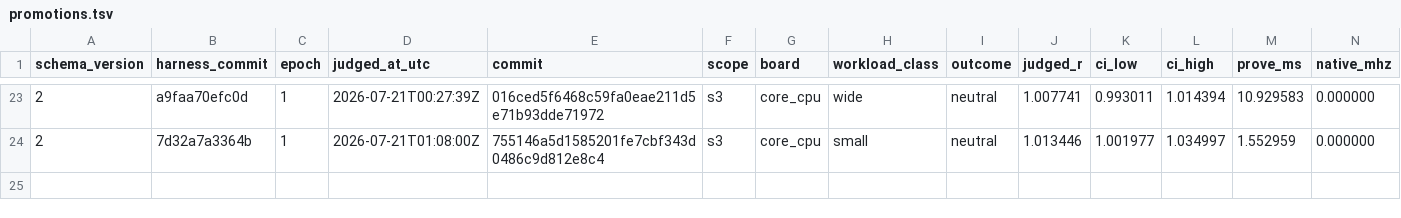
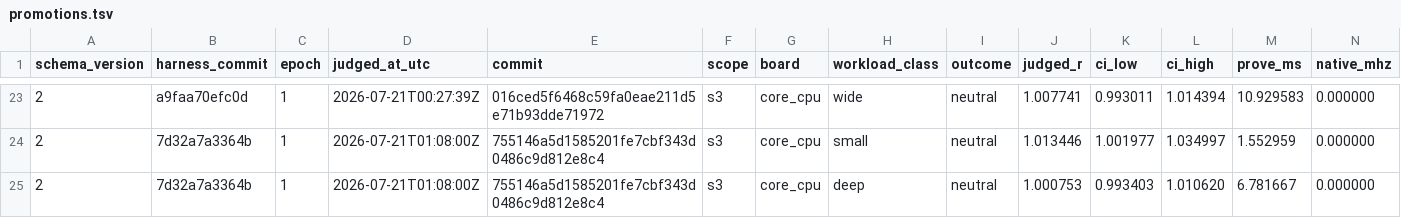
Before and after one commit to welttowelt/stwo-zig, a TSV file: autoresearch/ledger/promotions.tsv, drawn as a sheet; only a part is shown, gaps mark what is left out; rows hold the shown columns only; the diff names each change by its address in the sheet, - before the commit and + after, or states it on an @@ line.

```diff
--- a/autoresearch/ledger/promotions.tsv
+++ b/autoresearch/ledger/promotions.tsv
+row 25: 2 | 7d32a7a3364b | 1 | 2026-07-21T01:08:00Z | 755146a5d1585201fe7cbf343d0486c9d812e8c4 | s3 | core_cpu | deep | neutral | 1.000753 | 0.993403 | 1.010620 | 6.781667 | 0.000000
```
